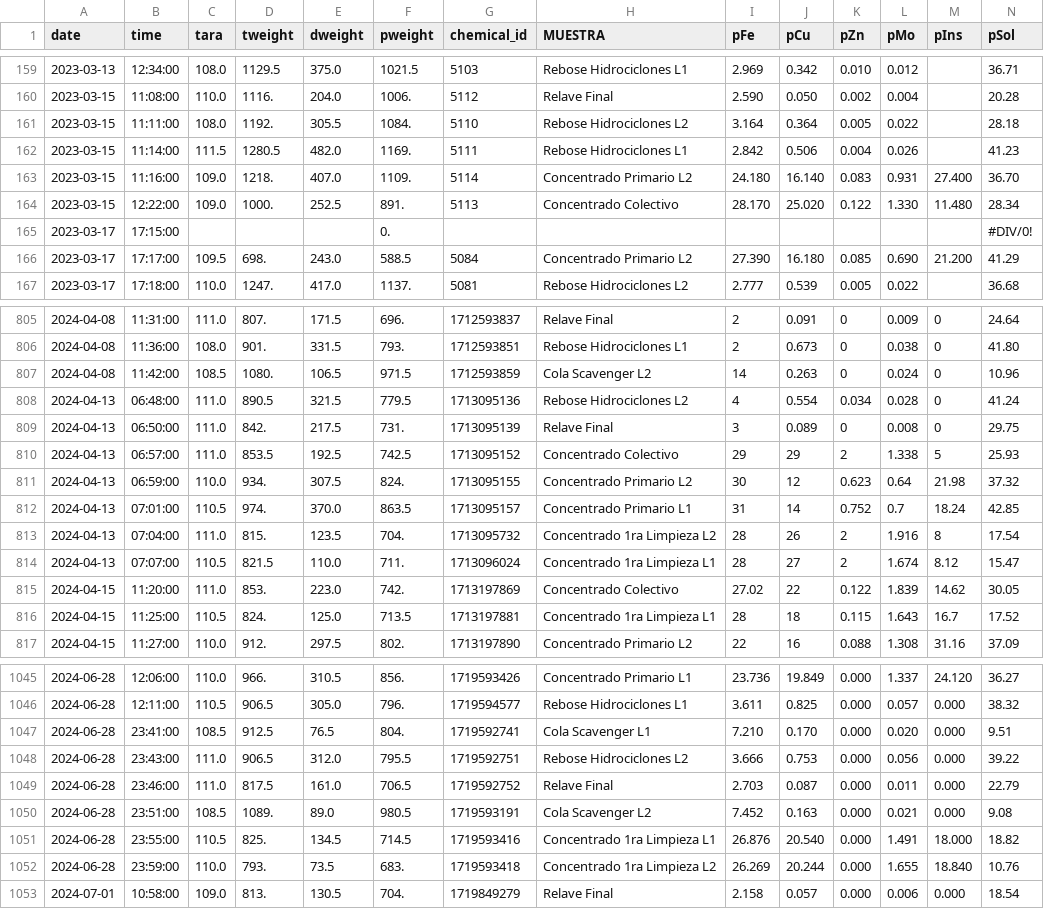
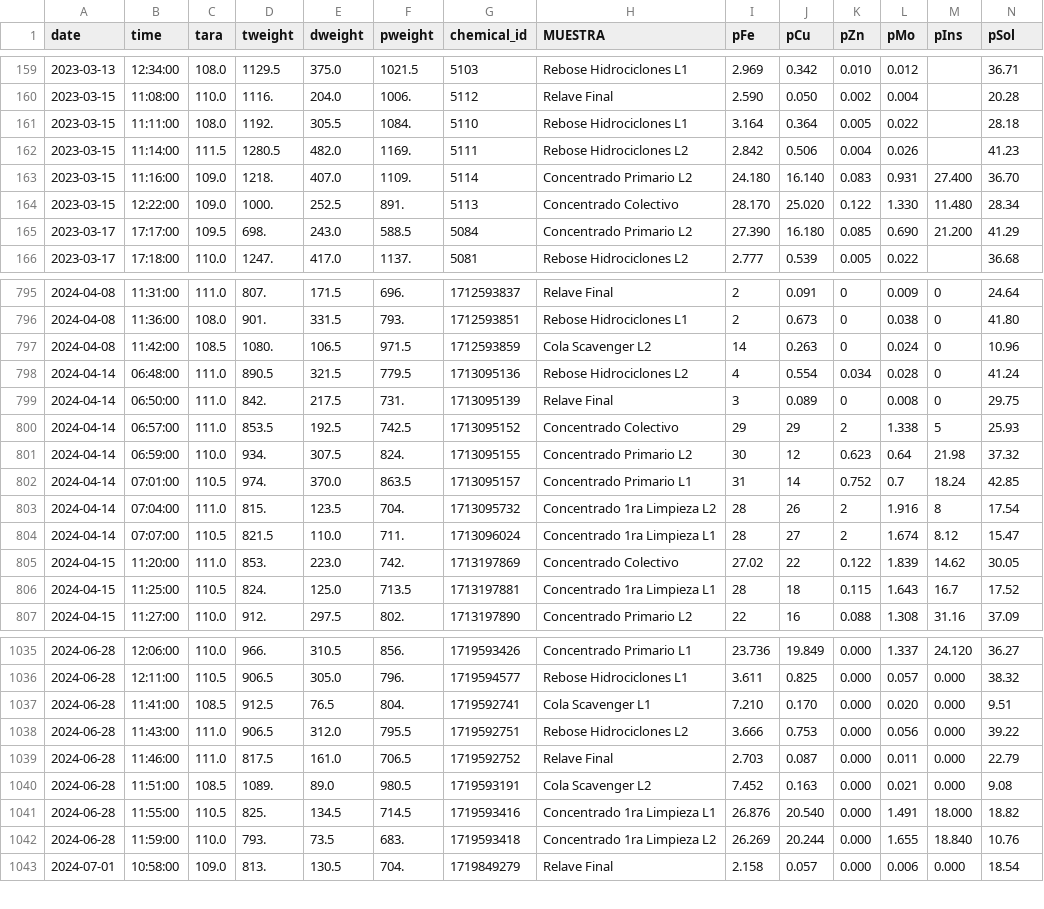
Before and after one commit to FitoCCF/data4cdpv1_local, a CSV file: data/raw/data1.csv, drawn as a sheet; only a part is shown, gaps mark what is left out; the diff covers the shown part only.

```diff
--- a/data/raw/data1.csv
+++ b/data/raw/data1.csv
@@ -160,7 +160,6 @@ date,time, tara , tweight , dweight , pweight ,chemical_id,MUESTRA,pFe,pCu,pZn,p
 2023-03-15,11:08:00,  110.0 ,1116.,  204.0 ,1006.,5112,Relave Final,2.590,0.050,0.002,0.004,,20.28
-2023-03-15,11:11:00,  108.0 ,1192.,  305.5 ,1084.,5110,Rebose Hidrociclones L2,3.164,0.364,0.005,0.022,,28.18
-2023-03-15,11:14:00,  111.5 ,1280.5,  482.0 ,1169.,5111,Rebose Hidrociclones L1,2.842,0.506,0.004,0.026,,41.23
+2023-03-15,11:11:00,  108.0 ,1192.,  305.5 ,1084.,5110,Rebose Hidrociclones L1,3.164,0.364,0.005,0.022,,28.18
+2023-03-15,11:14:00,  111.5 ,1280.5,  482.0 ,1169.,5111,Rebose Hidrociclones L2,2.842,0.506,0.004,0.026,,41.23
 2023-03-15,11:16:00,  109.0 ,1218.,  407.0 ,1109.,5114,Concentrado Primario L2,24.180,16.140,0.083,0.931,27.400,36.70
 2023-03-15,12:22:00,  109.0 ,1000.,  252.5 ,891.,5113,Concentrado Colectivo,28.170,25.020,0.122,1.330,11.480,28.34
-2023-03-17,17:15:00,,,,0.,,,,,,,,#DIV/0!
 2023-03-17,17:17:00,  109.5 ,698.,  243.0 ,588.5,5084,Concentrado Primario L2,27.390,16.180,0.085,0.690,21.200,41.29
@@ -807,9 +797,9 @@ date,time, tara , tweight , dweight , pweight ,chemical_id,MUESTRA,pFe,pCu,pZn,p
 2024-04-08,11:42:00,  108.5 ,1080.,  106.5 ,971.5,1712593859,Cola Scavenger L2,14,0.263,0,0.024,0,10.96
-2024-04-13,06:48:00,  111.0 ,890.5,  321.5 ,779.5,1713095136,Rebose Hidrociclones L2,4,0.554,0.034,0.028,0,41.24
-2024-04-13,06:50:00,  111.0 ,842.,  217.5 ,731.,1713095139,Relave Final,3,0.089,0,0.008,0,29.75
-2024-04-13,06:57:00,  111.0 ,853.5,  192.5 ,742.5,1713095152,Concentrado Colectivo,29,29,2,1.338,5,25.93
-2024-04-13,06:59:00,  110.0 ,934.,  307.5 ,824.,1713095155,Concentrado Primario L2,30,12,0.623,0.64,21.98,37.32
-2024-04-13,07:01:00,  110.5 ,974.,  370.0 ,863.5,1713095157,Concentrado Primario L1,31,14,0.752,0.7,18.24,42.85
-2024-04-13,07:04:00,  111.0 ,815.,  123.5 ,704.,1713095732,Concentrado 1ra Limpieza L2,28,26,2,1.916,8,17.54
-2024-04-13,07:07:00,  110.5 ,821.5,  110.0 ,711.,1713096024,Concentrado 1ra Limpieza L1,28,27,2,1.674,8.12,15.47
+2024-04-14,06:48:00,  111.0 ,890.5,  321.5 ,779.5,1713095136,Rebose Hidrociclones L2,4,0.554,0.034,0.028,0,41.24
+2024-04-14,06:50:00,  111.0 ,842.,  217.5 ,731.,1713095139,Relave Final,3,0.089,0,0.008,0,29.75
+2024-04-14,06:57:00,  111.0 ,853.5,  192.5 ,742.5,1713095152,Concentrado Colectivo,29,29,2,1.338,5,25.93
+2024-04-14,06:59:00,  110.0 ,934.,  307.5 ,824.,1713095155,Concentrado Primario L2,30,12,0.623,0.64,21.98,37.32
+2024-04-14,07:01:00,  110.5 ,974.,  370.0 ,863.5,1713095157,Concentrado Primario L1,31,14,0.752,0.7,18.24,42.85
+2024-04-14,07:04:00,  111.0 ,815.,  123.5 ,704.,1713095732,Concentrado 1ra Limpieza L2,28,26,2,1.916,8,17.54
+2024-04-14,07:07:00,  110.5 ,821.5,  110.0 ,711.,1713096024,Concentrado 1ra Limpieza L1,28,27,2,1.674,8.12,15.47
 2024-04-15,11:20:00,  111.0 ,853.,  223.0 ,742.,1713197869,Concentrado Colectivo,27.02,22,0.122,1.839,14.62,30.05
@@ -1046,8 +1036,8 @@ date,time, tara , tweight , dweight , pweight ,chemical_id,MUESTRA,pFe,pCu,pZn,p
 2024-06-28,12:11:00,  110.5 ,906.5,  305.0 ,796.,1719594577,Rebose Hidrociclones L1,3.611,0.825,0.000,0.057,0.000,38.32
-2024-06-28,23:41:00,  108.5 ,912.5,  76.5 ,804.,1719592741,Cola Scavenger L1,7.210,0.170,0.000,0.020,0.000,9.51
-2024-06-28,23:43:00,  111.0 ,906.5,  312.0 ,795.5,1719592751,Rebose Hidrociclones L2,3.666,0.753,0.000,0.056,0.000,39.22
-2024-06-28,23:46:00,  111.0 ,817.5,  161.0 ,706.5,1719592752,Relave Final,2.703,0.087,0.000,0.011,0.000,22.79
-2024-06-28,23:51:00,  108.5 ,1089.,  89.0 ,980.5,1719593191,Cola Scavenger L2,7.452,0.163,0.000,0.021,0.000,9.08
-2024-06-28,23:55:00,  110.5 ,825.,  134.5 ,714.5,1719593416,Concentrado 1ra Limpieza L1,26.876,20.540,0.000,1.491,18.000,18.82
-2024-06-28,23:59:00,  110.0 ,793.,  73.5 ,683.,1719593418,Concentrado 1ra Limpieza L2,26.269,20.244,0.000,1.655,18.840,10.76
+2024-06-28,11:41:00,  108.5 ,912.5,  76.5 ,804.,1719592741,Cola Scavenger L1,7.210,0.170,0.000,0.020,0.000,9.51
+2024-06-28,11:43:00,  111.0 ,906.5,  312.0 ,795.5,1719592751,Rebose Hidrociclones L2,3.666,0.753,0.000,0.056,0.000,39.22
+2024-06-28,11:46:00,  111.0 ,817.5,  161.0 ,706.5,1719592752,Relave Final,2.703,0.087,0.000,0.011,0.000,22.79
+2024-06-28,11:51:00,  108.5 ,1089.,  89.0 ,980.5,1719593191,Cola Scavenger L2,7.452,0.163,0.000,0.021,0.000,9.08
+2024-06-28,11:55:00,  110.5 ,825.,  134.5 ,714.5,1719593416,Concentrado 1ra Limpieza L1,26.876,20.540,0.000,1.491,18.000,18.82
+2024-06-28,11:59:00,  110.0 ,793.,  73.5 ,683.,1719593418,Concentrado 1ra Limpieza L2,26.269,20.244,0.000,1.655,18.840,10.76
 2024-07-01,10:58:00,  109.0 ,813.,  130.5 ,704.,1719849279,Relave Final,2.158,0.057,0.000,0.006,0.000,18.54
```
Also changed, not shown: 9 removed rows and 53 edited cells elsewhere in this file, 3 other files.
